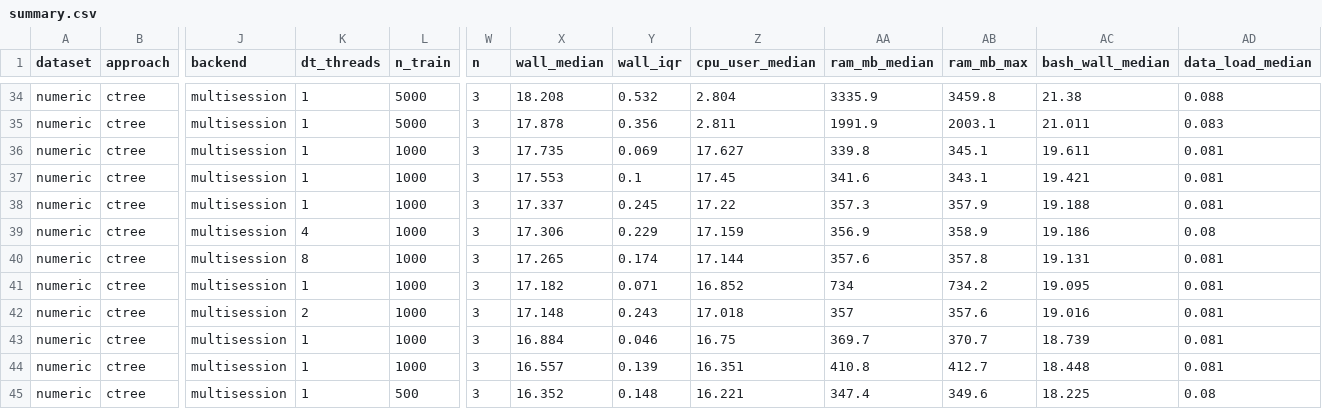
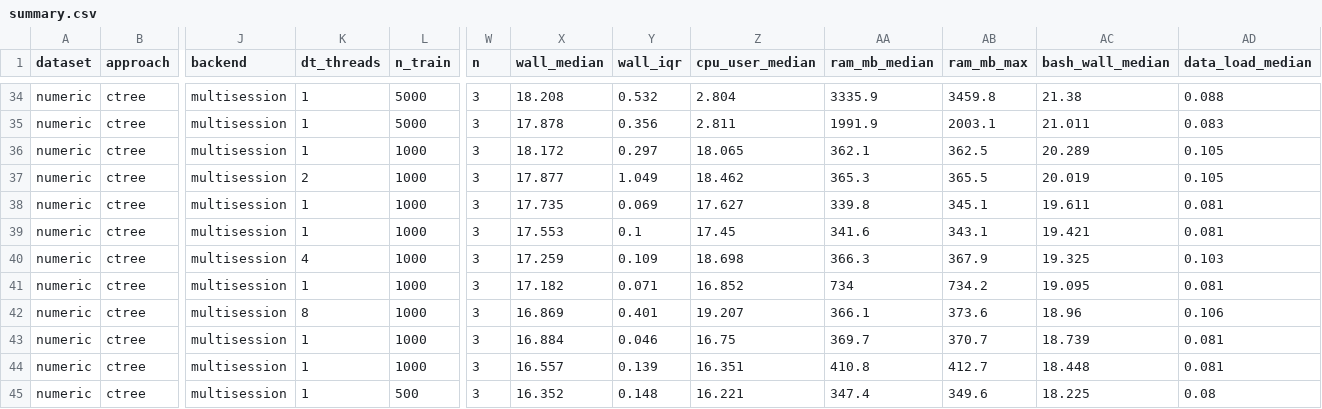
Before and after one commit to NorskRegnesentral/shapr, a CSV file: benchmarks/results/ctree/summary.csv, drawn as a sheet; only a part is shown, gaps mark what is left out; removed rows and columns are numbered as before the commit, all else as after; rows hold the shown columns only; the diff names each change by its address in the sheet, - before the commit and + after, or states it on an @@ line.

```diff
--- a/benchmarks/results/ctree/summary.csv
+++ b/benchmarks/results/ctree/summary.csv
+row 36: numeric | ctree | multisession | 1 | 1000 | 3 | 18.172 | 0.297 | 18.065 | 362.1 | 362.5 | 20.289 | 0.105
+row 37: numeric | ctree | multisession | 2 | 1000 | 3 | 17.877 | 1.049 | 18.462 | 365.3 | 365.5 | 20.019 | 0.105
-row 38: numeric | ctree | multisession | 1 | 1000 | 3 | 17.337 | 0.245 | 17.22 | 357.3 | 357.9 | 19.188 | 0.081
-X40 (wall_median): 17.306
+X40 (wall_median): 17.259
-Y40 (wall_iqr): 0.229
+Y40 (wall_iqr): 0.109
-Z40 (cpu_user_median): 17.159
+Z40 (cpu_user_median): 18.698
-AA40 (ram_mb_median): 356.9
+AA40 (ram_mb_median): 366.3
-AB40 (ram_mb_max): 358.9
+AB40 (ram_mb_max): 367.9
-AC40 (bash_wall_median): 19.186
+AC40 (bash_wall_median): 19.325
-AD40 (data_load_median): 0.08
+AD40 (data_load_median): 0.103
-row 40: numeric | ctree | multisession | 8 | 1000 | 3 | 17.265 | 0.174 | 17.144 | 357.6 | 357.8 | 19.131 | 0.081
-K42 (dt_threads): 2
+K42 (dt_threads): 8
-X42 (wall_median): 17.148
+X42 (wall_median): 16.869
-Y42 (wall_iqr): 0.243
+Y42 (wall_iqr): 0.401
-Z42 (cpu_user_median): 17.018
+Z42 (cpu_user_median): 19.207
-AA42 (ram_mb_median): 357
+AA42 (ram_mb_median): 366.1
-AB42 (ram_mb_max): 357.6
+AB42 (ram_mb_max): 373.6
-AC42 (bash_wall_median): 19.016
+AC42 (bash_wall_median): 18.96
-AD42 (data_load_median): 0.081
+AD42 (data_load_median): 0.106
```
Also changed, not shown: benchmarks/results/categorical/results.csv, benchmarks/results/independence/results.csv, 24 other files.
